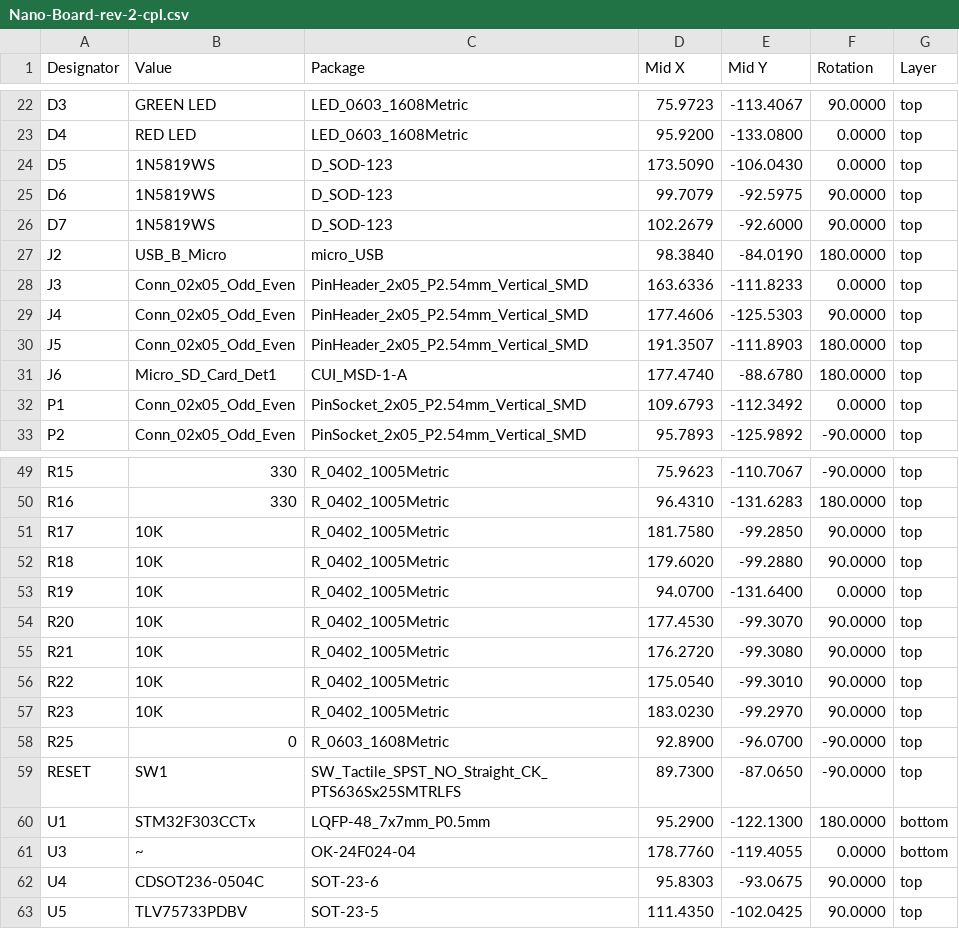
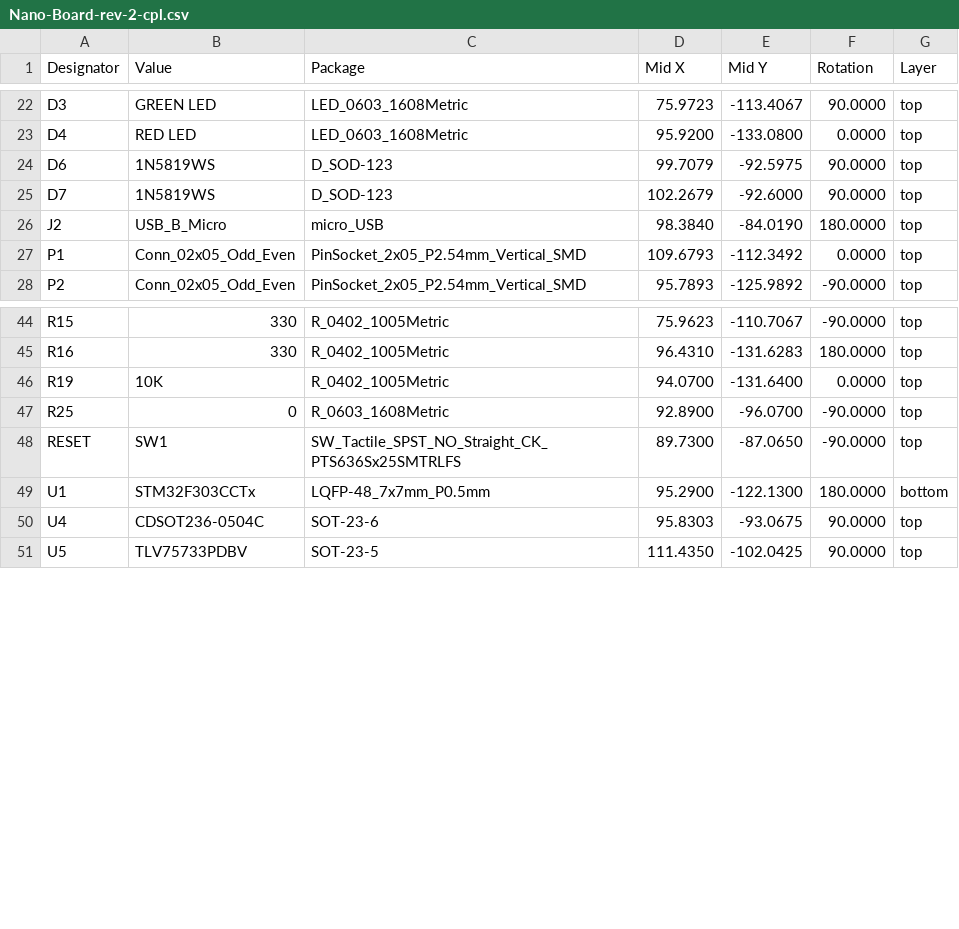
Before and after one commit to Swasthik-FA/Kicad_Template, a CSV file: HTML/assembly/Nano-Board-rev-2-cpl.csv, drawn as a sheet; only a part is shown, gaps mark what is left out.

```diff
--- a/HTML/assembly/Nano-Board-rev-2-cpl.csv
+++ b/HTML/assembly/Nano-Board-rev-2-cpl.csv
@@ -23,3 +23,2 @@ Designator,Value,Package,Mid X,Mid Y,Rotation,Layer
 "D4","RED LED","LED_0603_1608Metric",95.9200,-133.0800,0.0000,top
-"D5","1N5819WS","D_SOD-123",173.5090,-106.0430,0.0000,top
 "D6","1N5819WS","D_SOD-123",99.7079,-92.5975,90.0000,top
@@ -27,6 +26,2 @@ Designator,Value,Package,Mid X,Mid Y,Rotation,Layer
 "J2","USB_B_Micro","micro_USB",98.3840,-84.0190,180.0000,top
-"J3","Conn_02x05_Odd_Even","PinHeader_2x05_P2.54mm_Vertical_SMD",163.6336,-111.8233,0.0000,top
-"J4","Conn_02x05_Odd_Even","PinHeader_2x05_P2.54mm_Vertical_SMD",177.4606,-125.5303,90.0000,top
-"J5","Conn_02x05_Odd_Even","PinHeader_2x05_P2.54mm_Vertical_SMD",191.3507,-111.8903,180.0000,top
-"J6","Micro_SD_Card_Det1","CUI_MSD-1-A",177.4740,-88.6780,180.0000,top
 "P1","Conn_02x05_Odd_Even","PinSocket_2x05_P2.54mm_Vertical_SMD",109.6793,-112.3492,0.0000,top
@@ -50,9 +45,3 @@ Designator,Value,Package,Mid X,Mid Y,Rotation,Layer
 "R16","330","R_0402_1005Metric",96.4310,-131.6283,180.0000,top
-"R17","10K","R_0402_1005Metric",181.7580,-99.2850,90.0000,top
-"R18","10K","R_0402_1005Metric",179.6020,-99.2880,90.0000,top
 "R19","10K","R_0402_1005Metric",94.0700,-131.6400,0.0000,top
-"R20","10K","R_0402_1005Metric",177.4530,-99.3070,90.0000,top
-"R21","10K","R_0402_1005Metric",176.2720,-99.3080,90.0000,top
-"R22","10K","R_0402_1005Metric",175.0540,-99.3010,90.0000,top
-"R23","10K","R_0402_1005Metric",183.0230,-99.2970,90.0000,top
 "R25","0","R_0603_1608Metric",92.8900,-96.0700,-90.0000,top
@@ -60,3 +49,2 @@ Designator,Value,Package,Mid X,Mid Y,Rotation,Layer
 "U1","STM32F303CCTx","LQFP-48_7x7mm_P0.5mm",95.2900,-122.1300,180.0000,bottom
-"U3","~","OK-24F024-04",178.7760,-119.4055,0.0000,bottom
 "U4","CDSOT236-0504C","SOT-23-6",95.8303,-93.0675,90.0000,top
```
Also changed, not shown: 34 other files.
